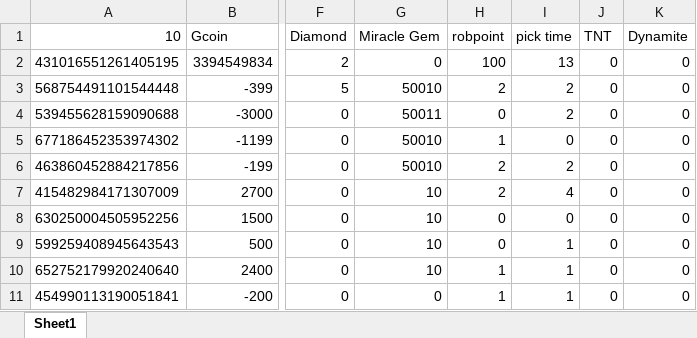
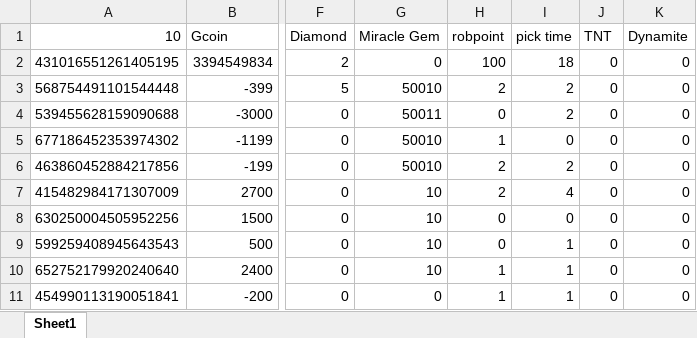
Before and after one commit to Yuuzi261/GoldOrange-bot, an Excel workbook: item.xlsx, sheet Sheet1, drawn as a sheet; only a part is shown, gaps mark what is left out; values as stored, in another font and other column widths than the file's, no borders; the diff names each change by its address in the sheet, - before the commit and + after, or states it on an @@ line.

Commit message:
pick and daily --> google sheets

```diff
--- a/item.xlsx (sheet Sheet1)
+++ b/item.xlsx (sheet Sheet1)
-I2 (pick time): 13
+I2 (pick time): 18
```
Also changed, not shown: cmdcount.xlsx, 3 other files.
